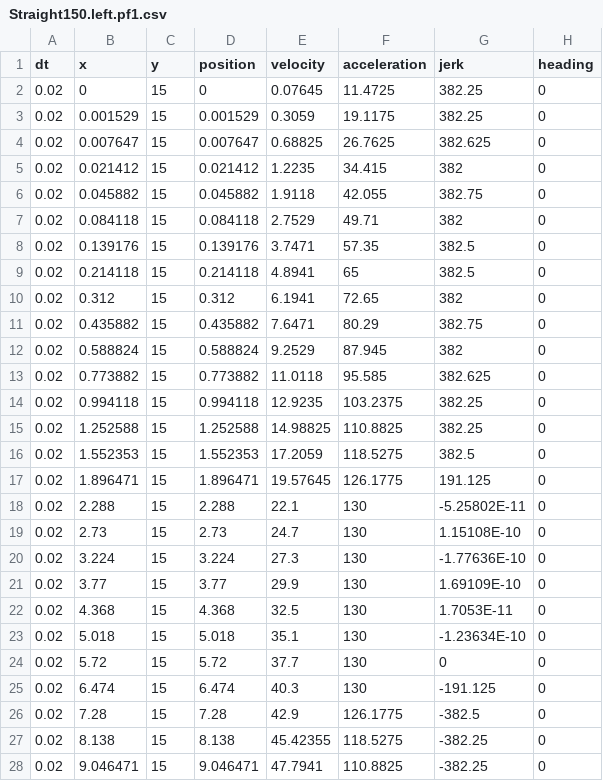
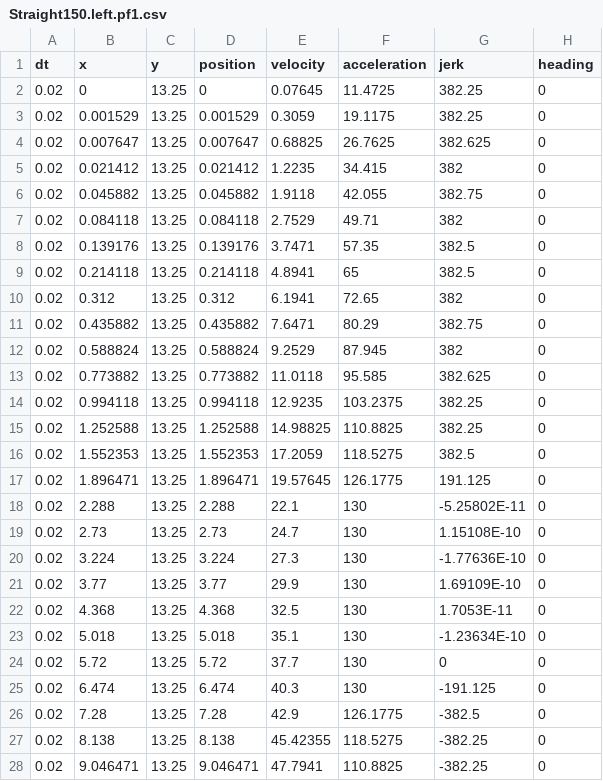
Before and after one commit to team294/FRC2019, a CSV file: src/main/deploy/paths/Straight150.left.pf1.csv, drawn as a sheet; only a part is shown; the diff covers the shown part only.

```diff
--- a/src/main/deploy/paths/Straight150.left.pf1.csv
+++ b/src/main/deploy/paths/Straight150.left.pf1.csv
@@ -1,28 +1,28 @@
 dt,x,y,position,velocity,acceleration,jerk,heading
-0.02,0,15,0,0.07645,11.4725,382.25,0
-0.02,0.001529,15,0.001529,0.3059,19.1175,382.25,0
-0.02,0.007647,15,0.007647,0.68825,26.7625,382.625,0
-0.02,0.021412,15,0.021412,1.2235,34.415,382,0
-0.02,0.045882,15,0.045882,1.9118,42.055,382.75,0
-0.02,0.084118,15,0.084118,2.7529,49.71,382,0
-0.02,0.139176,15,0.139176,3.7471,57.35,382.5,0
-0.02,0.214118,15,0.214118,4.8941,65,382.5,0
-0.02,0.312,15,0.312,6.1941,72.65,382,0
-0.02,0.435882,15,0.435882,7.6471,80.29,382.75,0
-0.02,0.588824,15,0.588824,9.2529,87.945,382,0
-0.02,0.773882,15,0.773882,11.0118,95.585,382.625,0
-0.02,0.994118,15,0.994118,12.9235,103.2375,382.25,0
-0.02,1.252588,15,1.252588,14.98825,110.8825,382.25,0
-0.02,1.552353,15,1.552353,17.2059,118.5275,382.5,0
-0.02,1.896471,15,1.896471,19.57645,126.1775,191.125,0
-0.02,2.288,15,2.288,22.1,130,-5.25802E-11,0
-0.02,2.73,15,2.73,24.7,130,1.15108E-10,0
-0.02,3.224,15,3.224,27.3,130,-1.77636E-10,0
-0.02,3.77,15,3.77,29.9,130,1.69109E-10,0
-0.02,4.368,15,4.368,32.5,130,1.7053E-11,0
-0.02,5.018,15,5.018,35.1,130,-1.23634E-10,0
-0.02,5.72,15,5.72,37.7,130,0,0
-0.02,6.474,15,6.474,40.3,130,-191.125,0
-0.02,7.28,15,7.28,42.9,126.1775,-382.5,0
-0.02,8.138,15,8.138,45.42355,118.5275,-382.25,0
-0.02,9.046471,15,9.046471,47.7941,110.8825,-382.25,0
+0.02,0,13.25,0,0.07645,11.4725,382.25,0
+0.02,0.001529,13.25,0.001529,0.3059,19.1175,382.25,0
+0.02,0.007647,13.25,0.007647,0.68825,26.7625,382.625,0
+0.02,0.021412,13.25,0.021412,1.2235,34.415,382,0
+0.02,0.045882,13.25,0.045882,1.9118,42.055,382.75,0
+0.02,0.084118,13.25,0.084118,2.7529,49.71,382,0
+0.02,0.139176,13.25,0.139176,3.7471,57.35,382.5,0
+0.02,0.214118,13.25,0.214118,4.8941,65,382.5,0
+0.02,0.312,13.25,0.312,6.1941,72.65,382,0
+0.02,0.435882,13.25,0.435882,7.6471,80.29,382.75,0
+0.02,0.588824,13.25,0.588824,9.2529,87.945,382,0
+0.02,0.773882,13.25,0.773882,11.0118,95.585,382.625,0
+0.02,0.994118,13.25,0.994118,12.9235,103.2375,382.25,0
+0.02,1.252588,13.25,1.252588,14.98825,110.8825,382.25,0
+0.02,1.552353,13.25,1.552353,17.2059,118.5275,382.5,0
+0.02,1.896471,13.25,1.896471,19.57645,126.1775,191.125,0
+0.02,2.288,13.25,2.288,22.1,130,-5.25802E-11,0
+0.02,2.73,13.25,2.73,24.7,130,1.15108E-10,0
+0.02,3.224,13.25,3.224,27.3,130,-1.77636E-10,0
+0.02,3.77,13.25,3.77,29.9,130,1.69109E-10,0
+0.02,4.368,13.25,4.368,32.5,130,1.7053E-11,0
+0.02,5.018,13.25,5.018,35.1,130,-1.23634E-10,0
+0.02,5.72,13.25,5.72,37.7,130,0,0
+0.02,6.474,13.25,6.474,40.3,130,-191.125,0
+0.02,7.28,13.25,7.28,42.9,126.1775,-382.5,0
+0.02,8.138,13.25,8.138,45.42355,118.5275,-382.25,0
+0.02,9.046471,13.25,9.046471,47.7941,110.8825,-382.25,0
```
Also changed, not shown: 132 edited cells elsewhere in this file, src/main/deploy/paths/LeftCurve.pf1.csv, src/main/deploy/paths/LeftRightCurve.pf1.csv, 5 other files.
